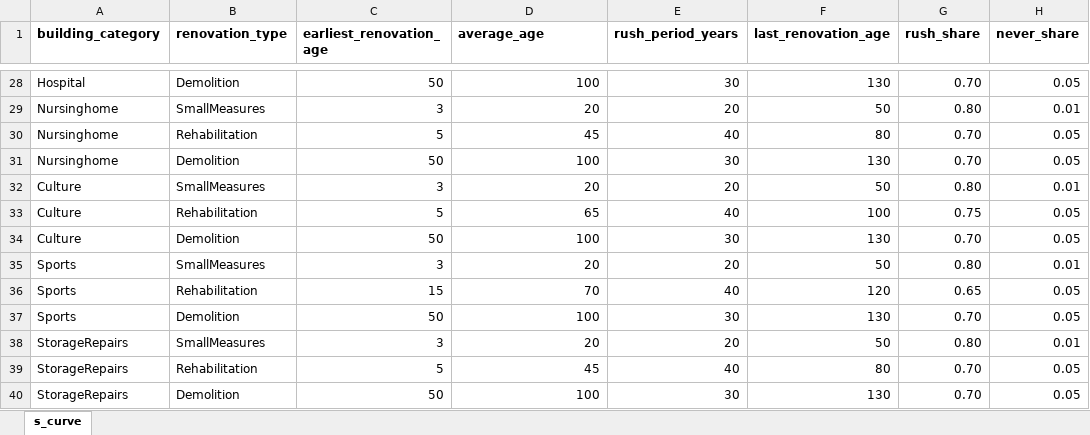
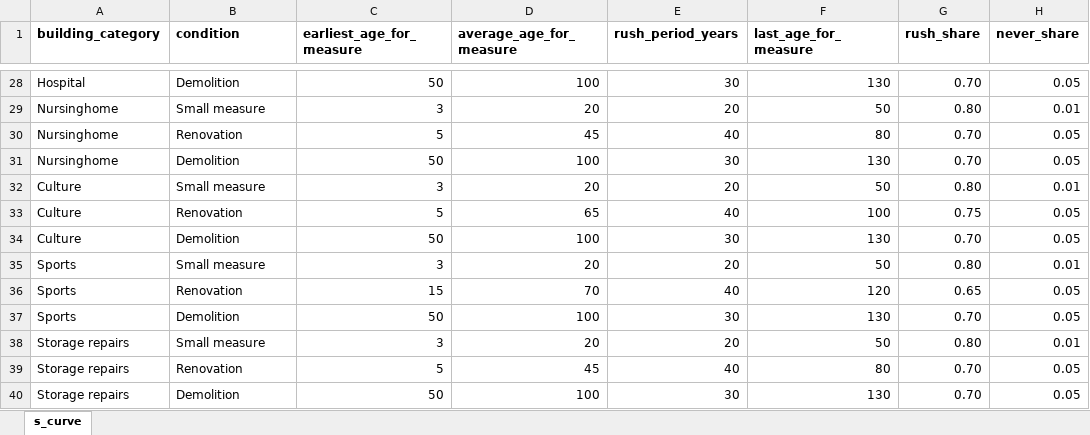
Before and after one commit to NVE/ebm, an Excel workbook: input/s_curves.xlsx, sheet s_curve, drawn as a sheet; only a part is shown, gaps mark what is left out; values as stored, in another font and other column widths than the file's, no borders; the diff covers the shown part only; the diff names each change by its address in the sheet, - before the commit and + after, or states it on an @@ line.

```diff
--- a/input/s_curves.xlsx (sheet s_curve)
+++ b/input/s_curves.xlsx (sheet s_curve)
-B1: renovation_type
+B1: condition
-C1: earliest_renovation_age
+C1: earliest_age_for_measure
-D1: average_age
+D1: average_age_for_measure
-F1: last_renovation_age
+F1: last_age_for_measure
-B29 (condition): SmallMeasures
+B29 (condition): Small measure
-B30 (condition): Rehabilitation
+B30 (condition): Renovation
-B32 (condition): SmallMeasures
+B32 (condition): Small measure
-B33 (condition): Rehabilitation
+B33 (condition): Renovation
-B35 (condition): SmallMeasures
+B35 (condition): Small measure
-B36 (condition): Rehabilitation
+B36 (condition): Renovation
-A38:A40 (building_category): StorageRepairs
+A38:A40 (building_category): Storage repairs
-B38 (condition): SmallMeasures
+B38 (condition): Small measure
-B39 (condition): Rehabilitation
+B39 (condition): Renovation
```
Also changed, not shown: 27 edited cells elsewhere in this sheet, input/building_categories.xlsx, 8 other files.
